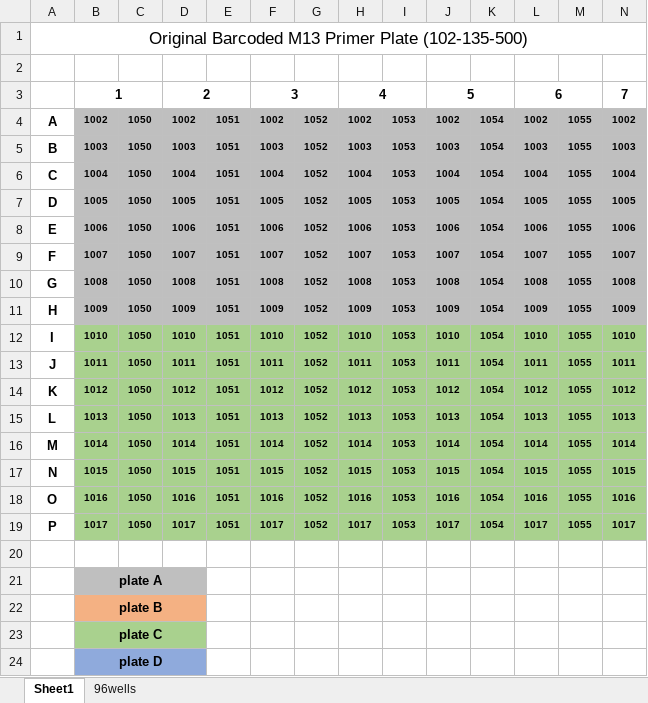
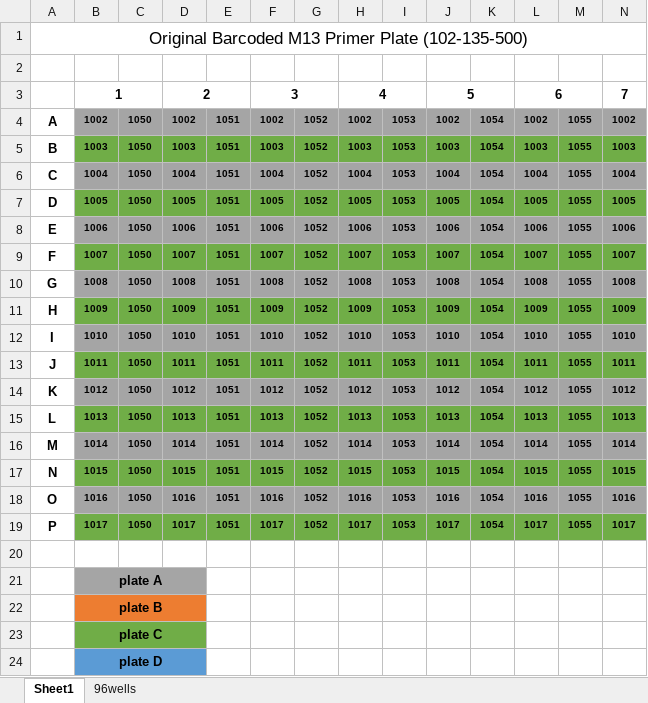
Before and after one commit to angelovangel/opentrons, an Excel workbook: templates/reformatted-384-96-PB16S-plate.xlsx, sheet Sheet1, drawn as a sheet; only a part is shown; values as stored, in another font and other column widths than the file's, no borders; the diff covers the shown part only; the diff names each change by its address in the sheet, - before the commit and + after, or states it on an @@ line.

```diff
--- a/templates/reformatted-384-96-PB16S-plate.xlsx (sheet Sheet1)
+++ b/templates/reformatted-384-96-PB16S-plate.xlsx (sheet Sheet1)
-B4:N4 fill: #BFBFBF
+B4:N4 fill: #A5A5A5
-B5:N5 fill: #BFBFBF
+B5:N5 fill: #70AD47
-B6:N6 fill: #BFBFBF
+B6:N6 fill: #A5A5A5
-B7:N7 fill: #BFBFBF
+B7:N7 fill: #70AD47
-B8:N8 fill: #BFBFBF
+B8:N8 fill: #A5A5A5
-B9:N9 fill: #BFBFBF
+B9:N9 fill: #70AD47
-B10:N10 fill: #BFBFBF
+B10:N10 fill: #A5A5A5
-B11:N11 fill: #BFBFBF
+B11:N11 fill: #70AD47
-B12:N12 fill: #A9D18E
+B12:N12 fill: #A5A5A5
-B13:N13 fill: #A9D18E
+B13:N13 fill: #70AD47
-B14:N14 fill: #A9D18E
+B14:N14 fill: #A5A5A5
-B15:N15 fill: #A9D18E
+B15:N15 fill: #70AD47
-B16:N16 fill: #A9D18E
+B16:N16 fill: #A5A5A5
-B17:N17 fill: #A9D18E
+B17:N17 fill: #70AD47
-B18:N18 fill: #A9D18E
+B18:N18 fill: #A5A5A5
-B19:N19 fill: #A9D18E
+B19:N19 fill: #70AD47
-B21:D21 fill: #BFBFBF
+B21:D21 fill: #A5A5A5
-B22:D22 fill: #F4B183
+B22:D22 fill: #ED7D31
-B23:D23 fill: #A9D18E
+B23:D23 fill: #70AD47
-B24:D24 fill: #8FAADC
+B24:D24 fill: #5B9BD5
```
Also changed, not shown: cell formats elsewhere in this sheet, sheet 96wells, formulas that keep their value, 1 other file.
